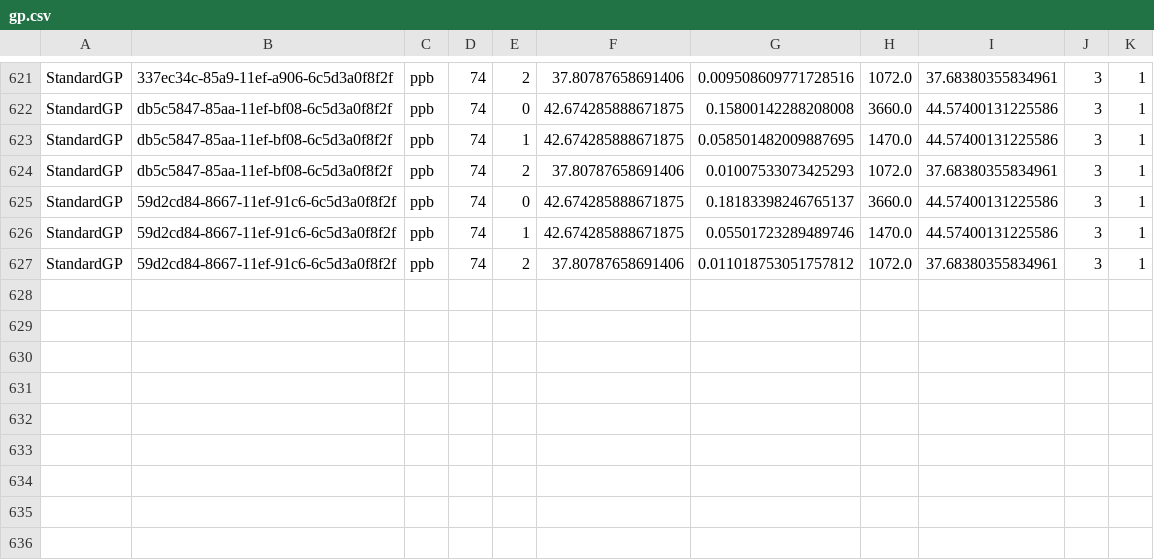
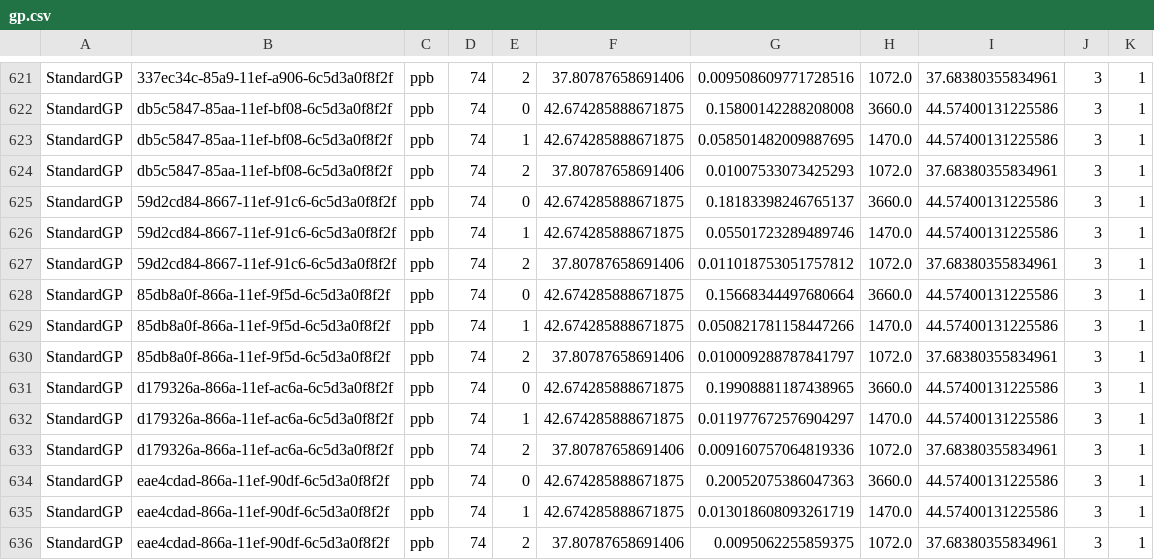
Before and after one commit to DALabNOVA/slim, a CSV file: docs/log/gp.csv, drawn as a sheet; only a part is shown, gaps mark what is left out.

```diff
--- a/docs/log/gp.csv
+++ b/docs/log/gp.csv
@@ -627 +627,10 @@ StandardGP,59d2cd84-8667-11ef-91c6-6c5d3a0f8f2f,ppb,74,1,42.674285888671875,0.05
 StandardGP,59d2cd84-8667-11ef-91c6-6c5d3a0f8f2f,ppb,74,2,37.80787658691406,0.011018753051757812,1072.0,37.68380355834961,3,1
+StandardGP,85db8a0f-866a-11ef-9f5d-6c5d3a0f8f2f,ppb,74,0,42.674285888671875,0.15668344497680664,3660.0,44.57400131225586,3,1
+StandardGP,85db8a0f-866a-11ef-9f5d-6c5d3a0f8f2f,ppb,74,1,42.674285888671875,0.050821781158447266,1470.0,44.57400131225586,3,1
+StandardGP,85db8a0f-866a-11ef-9f5d-6c5d3a0f8f2f,ppb,74,2,37.80787658691406,0.010009288787841797,1072.0,37.68380355834961,3,1
+StandardGP,d179326a-866a-11ef-ac6a-6c5d3a0f8f2f,ppb,74,0,42.674285888671875,0.19908881187438965,3660.0,44.57400131225586,3,1
+StandardGP,d179326a-866a-11ef-ac6a-6c5d3a0f8f2f,ppb,74,1,42.674285888671875,0.011977672576904297,1470.0,44.57400131225586,3,1
+StandardGP,d179326a-866a-11ef-ac6a-6c5d3a0f8f2f,ppb,74,2,37.80787658691406,0.009160757064819336,1072.0,37.68380355834961,3,1
+StandardGP,eae4cdad-866a-11ef-90df-6c5d3a0f8f2f,ppb,74,0,42.674285888671875,0.20052075386047363,3660.0,44.57400131225586,3,1
+StandardGP,eae4cdad-866a-11ef-90df-6c5d3a0f8f2f,ppb,74,1,42.674285888671875,0.013018608093261719,1470.0,44.57400131225586,3,1
+StandardGP,eae4cdad-866a-11ef-90df-6c5d3a0f8f2f,ppb,74,2,37.80787658691406,0.0095062255859375,1072.0,37.68380355834961,3,1
```
Also changed, not shown: docs/log/gp_settings.csv, docs/log/gsgp.csv, 26 other files.
